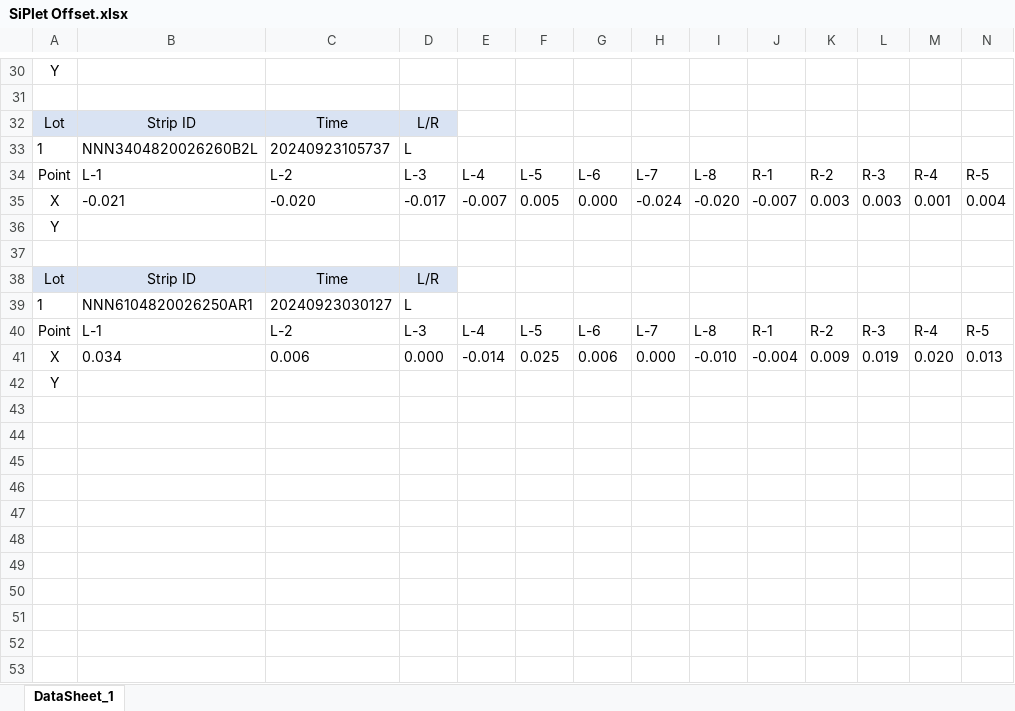
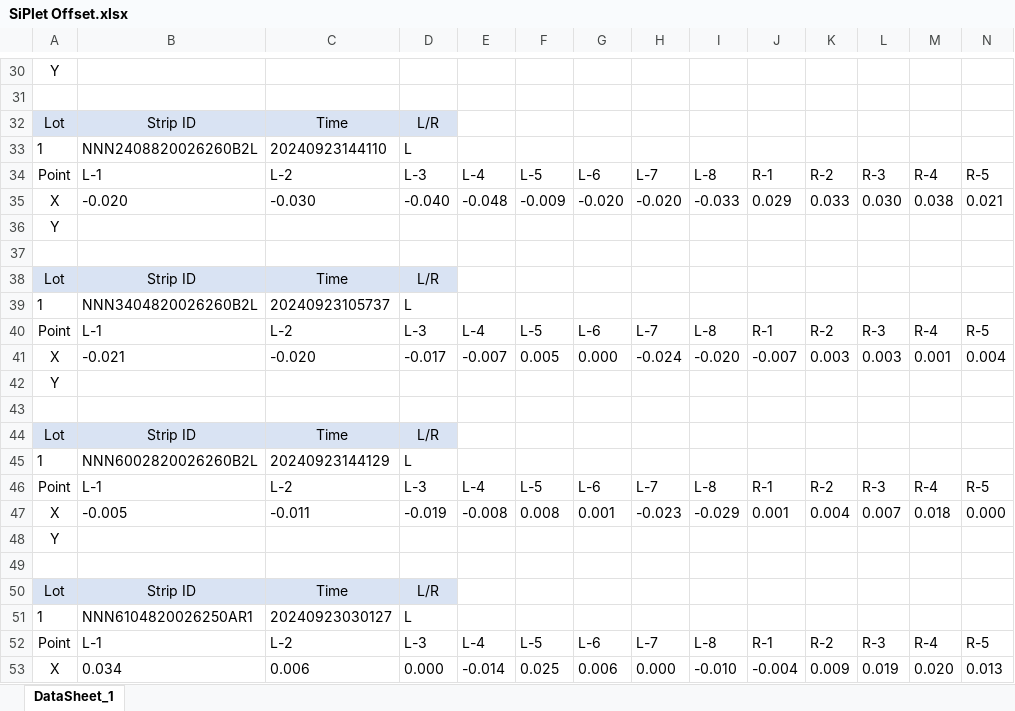
Before and after one commit to wamaParkkk/MoldOffsetRecord_SiPlet, an Excel workbook: MoldOffsetRecord_SiPlet/MES/SiPlet Offset.xlsx, sheet DataSheet_1, drawn as a sheet; only a part is shown, gaps mark what is left out; the shorter side is filled out with more unchanged rows; values as stored, in another font and other column widths than the file's, no borders; rows hold the shown columns only; the diff names each change by its address in the sheet, - before the commit and + after, or states it on an @@ line.

```diff
--- a/MoldOffsetRecord_SiPlet/MES/SiPlet Offset.xlsx (sheet DataSheet_1)
+++ b/MoldOffsetRecord_SiPlet/MES/SiPlet Offset.xlsx (sheet DataSheet_1)
+row 33: 1 | NNN2408820026260B2L | 20240923144110 | L
+row 34: Point | L-1 | L-2 | L-3 | L-4 | L-5 | L-6 | L-7 | L-8 | R-1 | R-2 | R-3 | R-4 | R-5
+row 35: X | -0.020 | -0.030 | -0.040 | -0.048 | -0.009 | -0.020 | -0.020 | -0.033 | 0.029 | 0.033 | 0.030 | 0.038 | 0.021
+row 36: Y
+row 37: (empty)
+row 38: Lot | Strip ID | Time | L/R
+row 42: Y
+row 43: (empty)
+row 44: Lot | Strip ID | Time | L/R
+row 45: 1 | NNN6002820026260B2L | 20240923144129 | L
+row 46: Point | L-1 | L-2 | L-3 | L-4 | L-5 | L-6 | L-7 | L-8 | R-1 | R-2 | R-3 | R-4 | R-5
+row 47: X | -0.005 | -0.011 | -0.019 | -0.008 | 0.008 | 0.001 | -0.023 | -0.029 | 0.001 | 0.004 | 0.007 | 0.018 | 0.000
```
Also changed, not shown: 3 other files.
